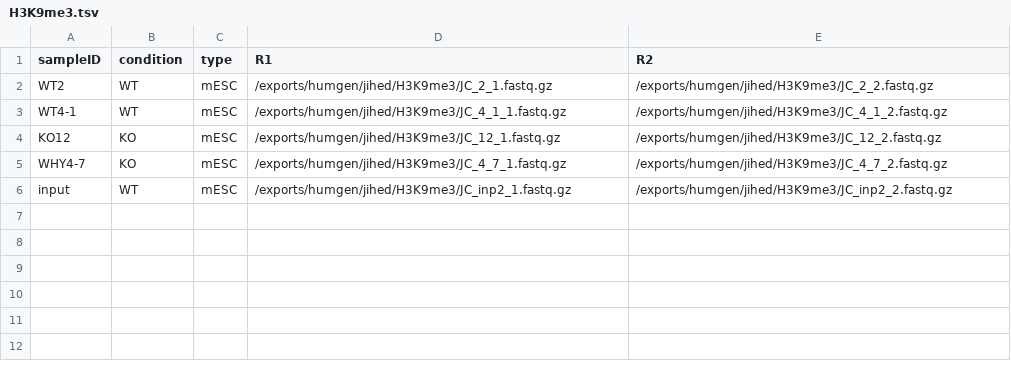
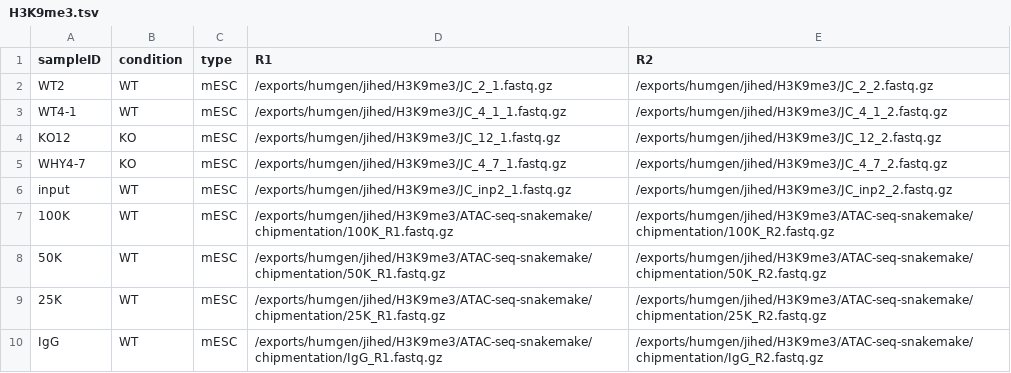
Before and after one commit to JihedC/planets, a TSV file: H3K9me3.tsv, drawn as a sheet; the diff names each change by its address in the sheet, - before the commit and + after, or states it on an @@ line.

Commit message:
Update H3K9me3.tsv

```diff
--- a/H3K9me3.tsv
+++ b/H3K9me3.tsv
+row 7: 100K | WT | mESC | /exports/humgen/jihed/H3K9me3/ATAC-seq-snakemake/chipmentation/100K_R1.fastq.gz | /exports/humgen/jihed/H3K9me3/ATAC-seq-snakemake/chipmentation/100K_R2.fastq.gz
+row 8: 50K | WT | mESC | /exports/humgen/jihed/H3K9me3/ATAC-seq-snakemake/chipmentation/50K_R1.fastq.gz | /exports/humgen/jihed/H3K9me3/ATAC-seq-snakemake/chipmentation/50K_R2.fastq.gz
+row 9: 25K | WT | mESC | /exports/humgen/jihed/H3K9me3/ATAC-seq-snakemake/chipmentation/25K_R1.fastq.gz | /exports/humgen/jihed/H3K9me3/ATAC-seq-snakemake/chipmentation/25K_R2.fastq.gz
+row 10: IgG | WT | mESC | /exports/humgen/jihed/H3K9me3/ATAC-seq-snakemake/chipmentation/IgG_R1.fastq.gz | /exports/humgen/jihed/H3K9me3/ATAC-seq-snakemake/chipmentation/IgG_R2.fastq.gz
```
